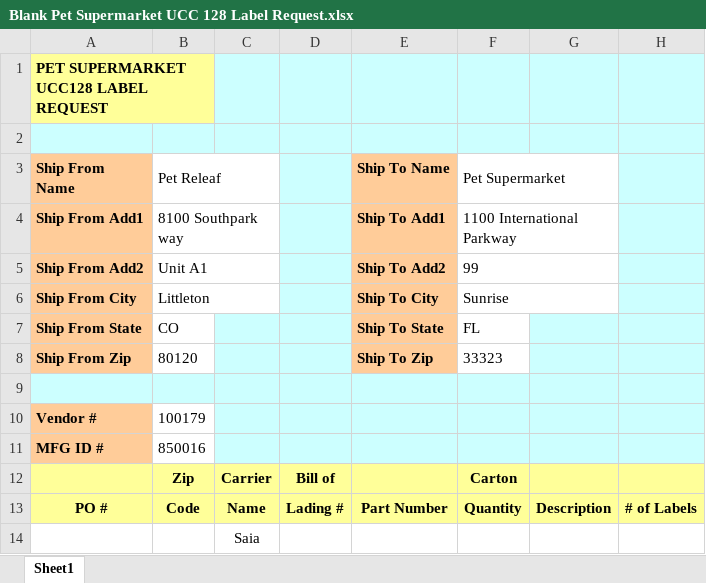
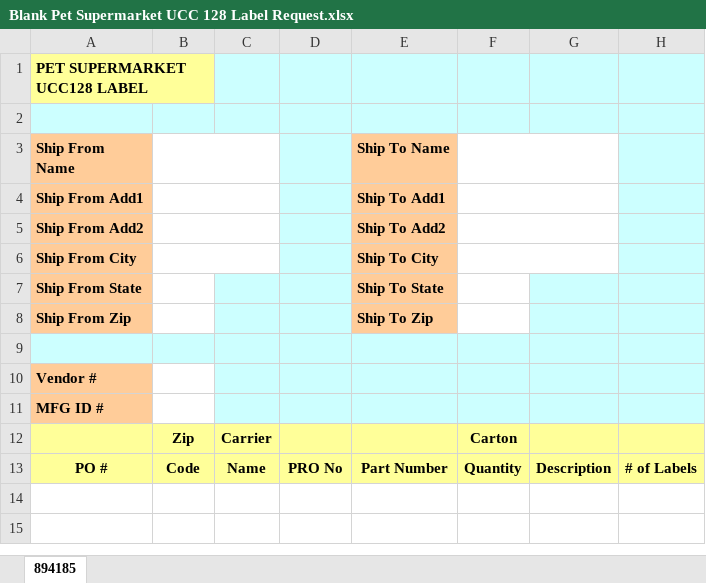
Before and after one commit to Gabsesq/ASN, an Excel workbook: assets/Pet Supermarket/Blank Pet Supermarket UCC 128 Label Request.xlsx, sheet 894185, drawn as a sheet; values as stored, in another font and other column widths than the file's, no borders; the diff names each change by its address in the sheet, - before the commit and + after, or states it on an @@ line.

```diff
--- a/assets/Pet Supermarket/Blank Pet Supermarket UCC 128 Label Request.xlsx (sheet 894185)
+++ b/assets/Pet Supermarket/Blank Pet Supermarket UCC 128 Label Request.xlsx (sheet 894185)
-sheet tab: Sheet1
+sheet tab: 894185
-A1 (Ship From Name): PET SUPERMARKET UCC128 LABEL REQUEST
+A1 (Ship From Name): PET SUPERMARKET UCC128 LABEL
-B3: Pet Releaf
+B3: (empty)
-F3: Pet Supermarket
+F3: (empty)
-B4: 8100 Southpark way
+B4: (empty)
-F4: 1100 International Parkway
+F4: (empty)
-B5: Unit A1
+B5: (empty)
-F5: 99
+F5: (empty)
-B6: Littleton
+B6: (empty)
-F6: Sunrise
+F6: (empty)
-B7: CO
+B7: (empty)
-F7: FL
+F7: (empty)
-B8: 80120
+B8: (empty)
-F8: 33323
+F8: (empty)
-B10: 100179
+B10: (empty)
-B11: 850016
+B11: (empty)
-D12: Bill of
+D12: (empty)
-D13: Lading #
+D13: PRO No
-row 14:  |  | Saia
```
Also changed, not shown: 24 other files.
